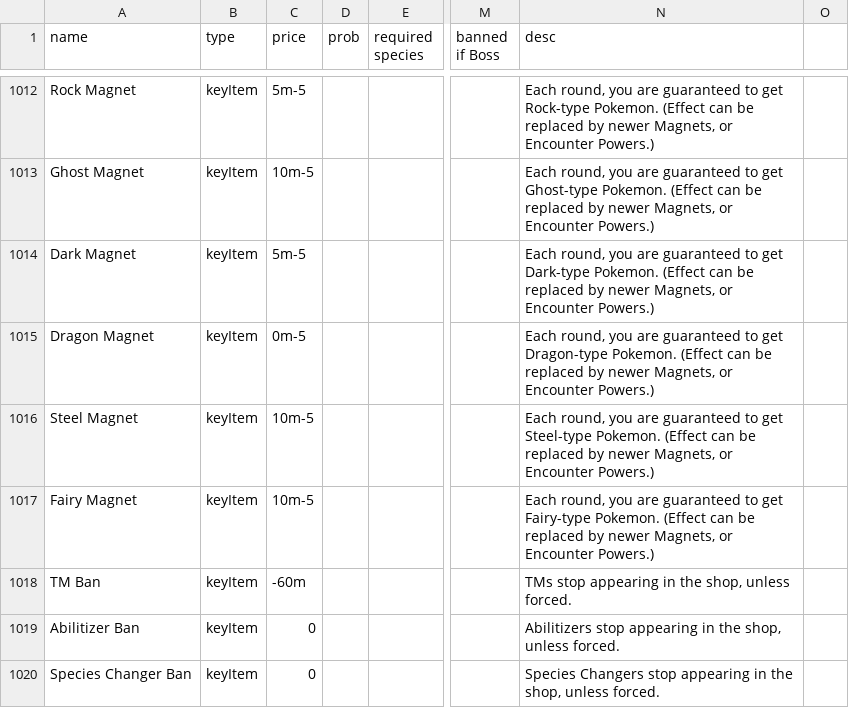
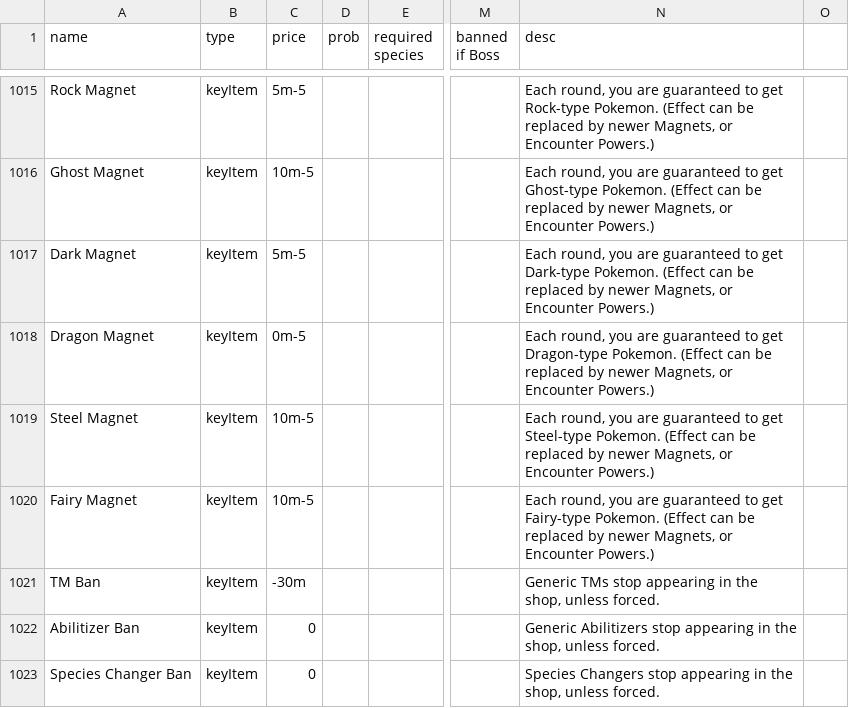
Before and after one commit to RuoyaY/roguelike-showdown, a TSV file: items.tsv, drawn as a sheet; only a part is shown, gaps mark what is left out; addresses are those after the commit; the diff covers the shown part only; the diff names each change by its address in the sheet, - before the commit and + after, or states it on an @@ line.

```diff
--- a/items.tsv
+++ b/items.tsv
-C1021 (price): -60m
+C1021 (price): -30m
-N1021 (desc): TMs stop…
+N1021 (desc): Generic TMs stop…
-N1022 (desc): Abilitizers stop…
+N1022 (desc): Generic Abilitizers stop…
```
Also changed, not shown: 3 added rows and 8 edited cells elsewhere in this file, bingo.tsv.
